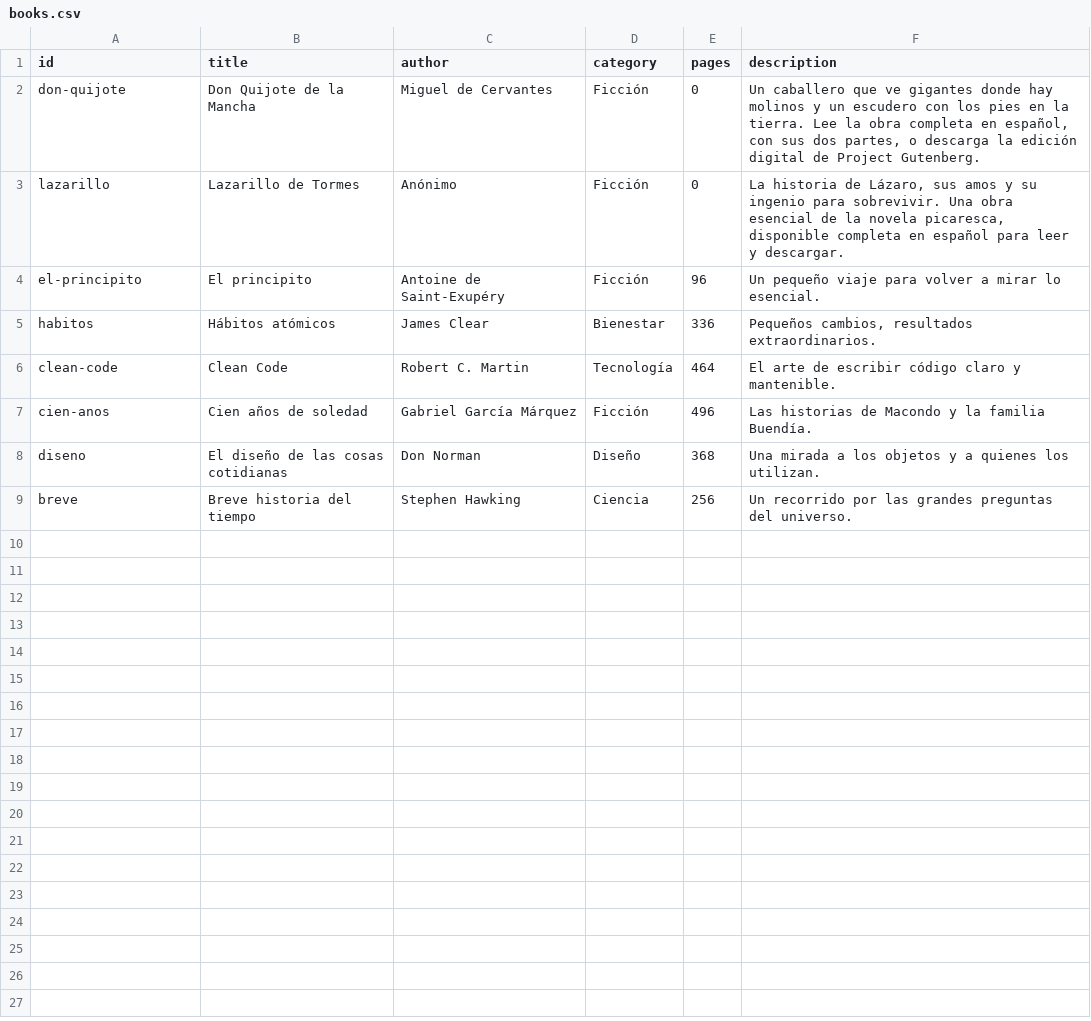
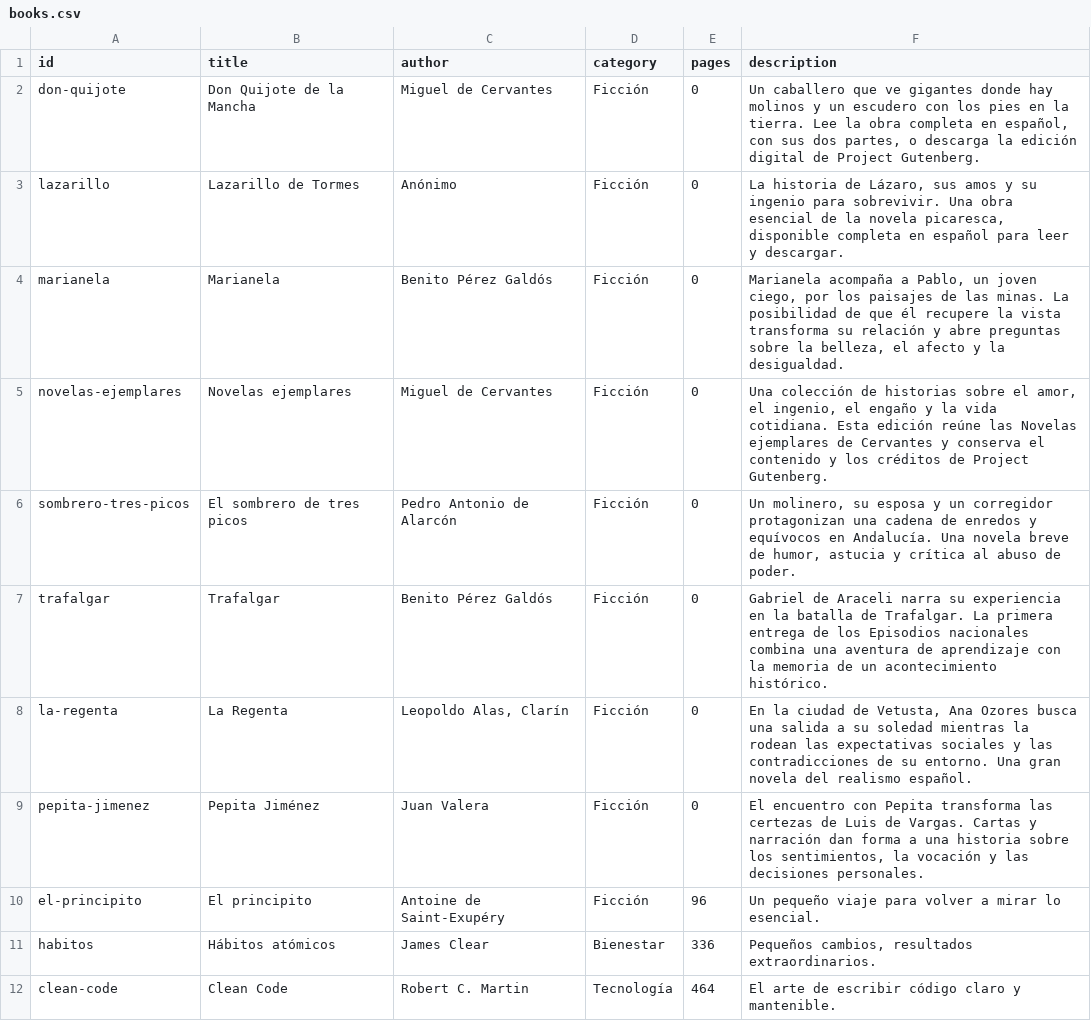
Before and after one commit to Brayton230406/pagina_web_progresiva, a CSV file: data/books.csv, drawn as a sheet; only a part is shown; the shorter side is filled out with more unchanged rows; the diff names each change by its address in the sheet, - before the commit and + after, or states it on an @@ line.

```diff
--- a/data/books.csv
+++ b/data/books.csv
+row 4: marianela | Marianela | Benito Pérez Galdós | Ficción | 0 | Marianela acompaña a Pablo, un joven ciego, por los paisajes de las minas. La posibilidad de que él recupere la vista transforma su relación y abre preguntas sobre la belleza, el afecto y la desigualdad.
+row 5: novelas-ejemplares | Novelas ejemplares | Miguel de Cervantes | Ficción | 0 | Una colección de historias sobre el amor, el ingenio, el engaño y la vida cotidiana. Esta edición reúne las Novelas ejemplares de Cervantes y conserva el contenido y los créditos de Project Gutenberg.
+row 6: sombrero-tres-picos | El sombrero de tres picos | Pedro Antonio de Alarcón | Ficción | 0 | Un molinero, su esposa y un corregidor protagonizan una cadena de enredos y equívocos en Andalucía. Una novela breve de humor, astucia y crítica al abuso de poder.
+row 7: trafalgar | Trafalgar | Benito Pérez Galdós | Ficción | 0 | Gabriel de Araceli narra su experiencia en la batalla de Trafalgar. La primera entrega de los Episodios nacionales combina una aventura de aprendizaje con la memoria de un acontecimiento histórico.
+row 8: la-regenta | La Regenta | Leopoldo Alas, Clarín | Ficción | 0 | En la ciudad de Vetusta, Ana Ozores busca una salida a su soledad mientras la rodean las expectativas sociales y las contradicciones de su entorno. Una gran novela del realismo español.
+row 9: pepita-jimenez | Pepita Jiménez | Juan Valera | Ficción | 0 | El encuentro con Pepita transforma las certezas de Luis de Vargas. Cartas y narración dan forma a una historia sobre los sentimientos, la vocación y las decisiones personales.
```
Also changed, not shown: 30 other files.
